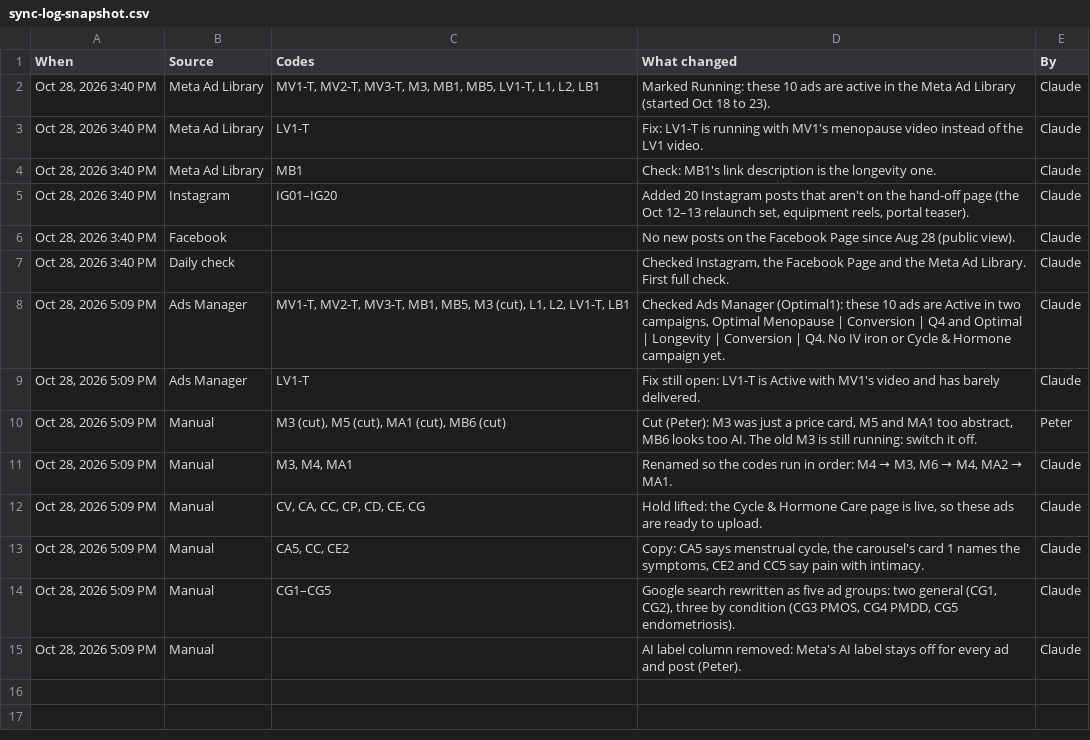
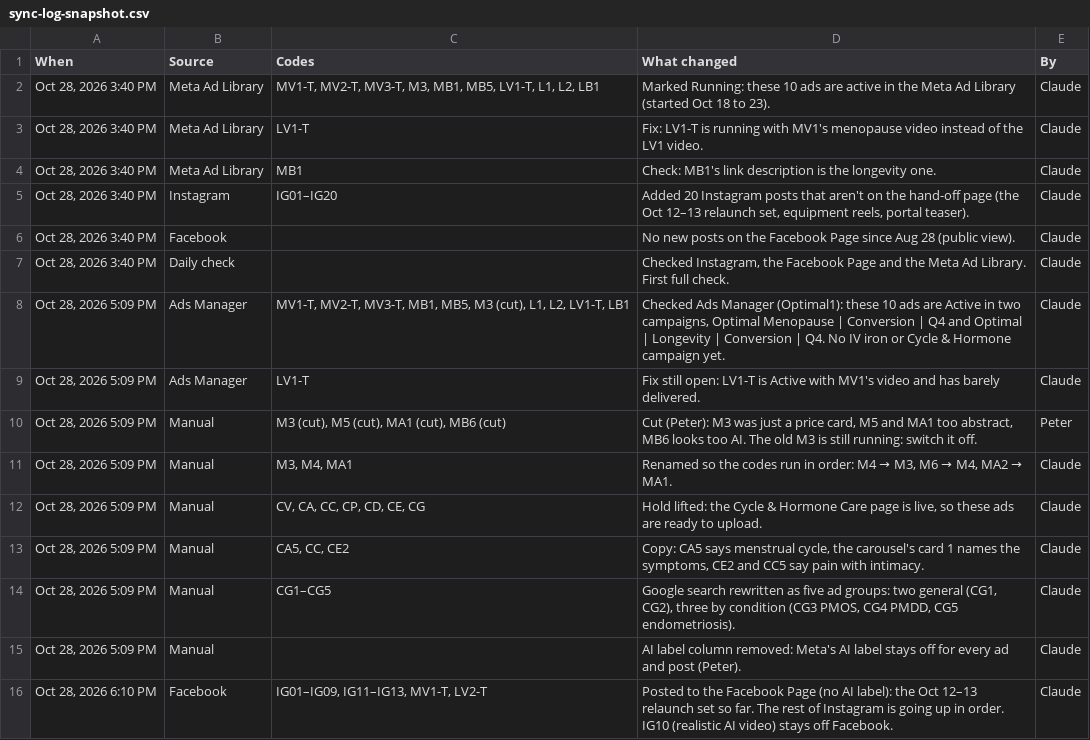
Before and after one commit to Optimal-Research-Team/optimal-ad-handoff, a CSV file: sync-log-snapshot.csv, drawn as a sheet; the diff names each change by its address in the sheet, - before the commit and + after, or states it on an @@ line.

```diff
--- a/sync-log-snapshot.csv
+++ b/sync-log-snapshot.csv
+row 16: Oct 28, 2026 6:10 PM | Facebook | IG01–IG09, IG11–IG13, MV1-T, LV2-T | Posted to the Facebook Page (no AI label): the Oct 12–13 relaunch set so far. The rest of Instagram is going up in order. IG10 (realistic AI video) stays off Facebook. | Claude
```
Also changed, not shown: tracker-snapshot.csv, 1 other file.
